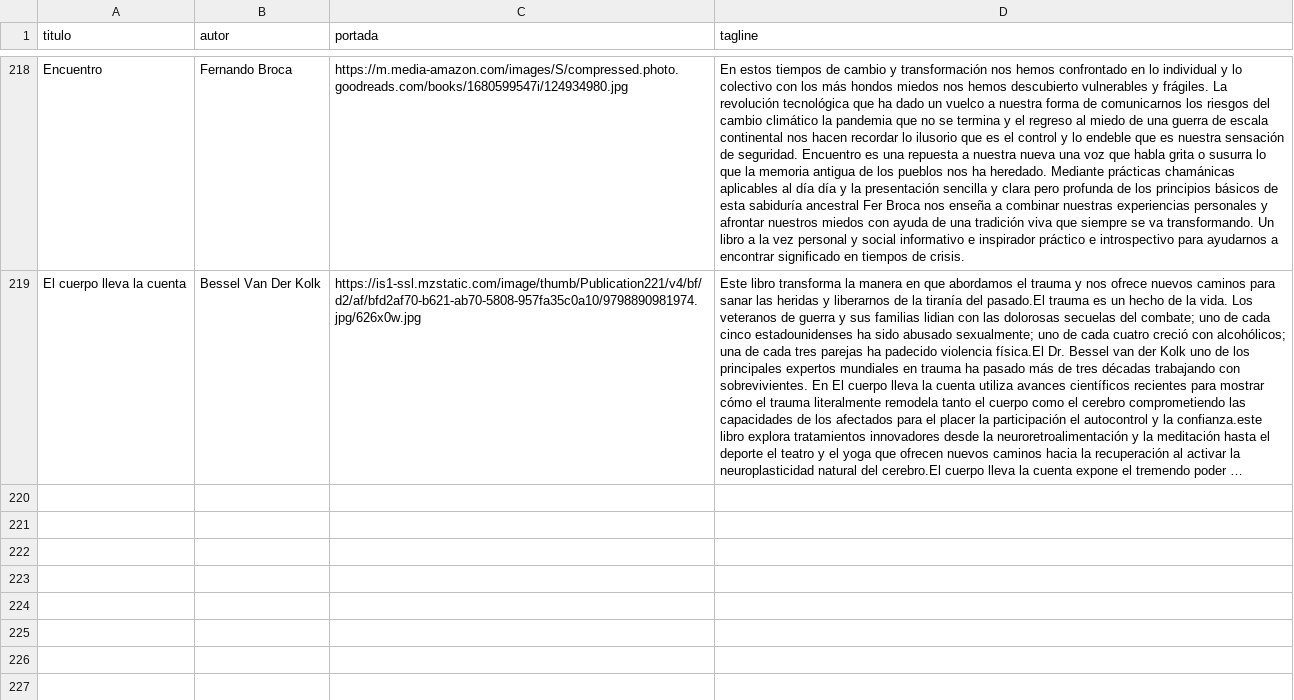
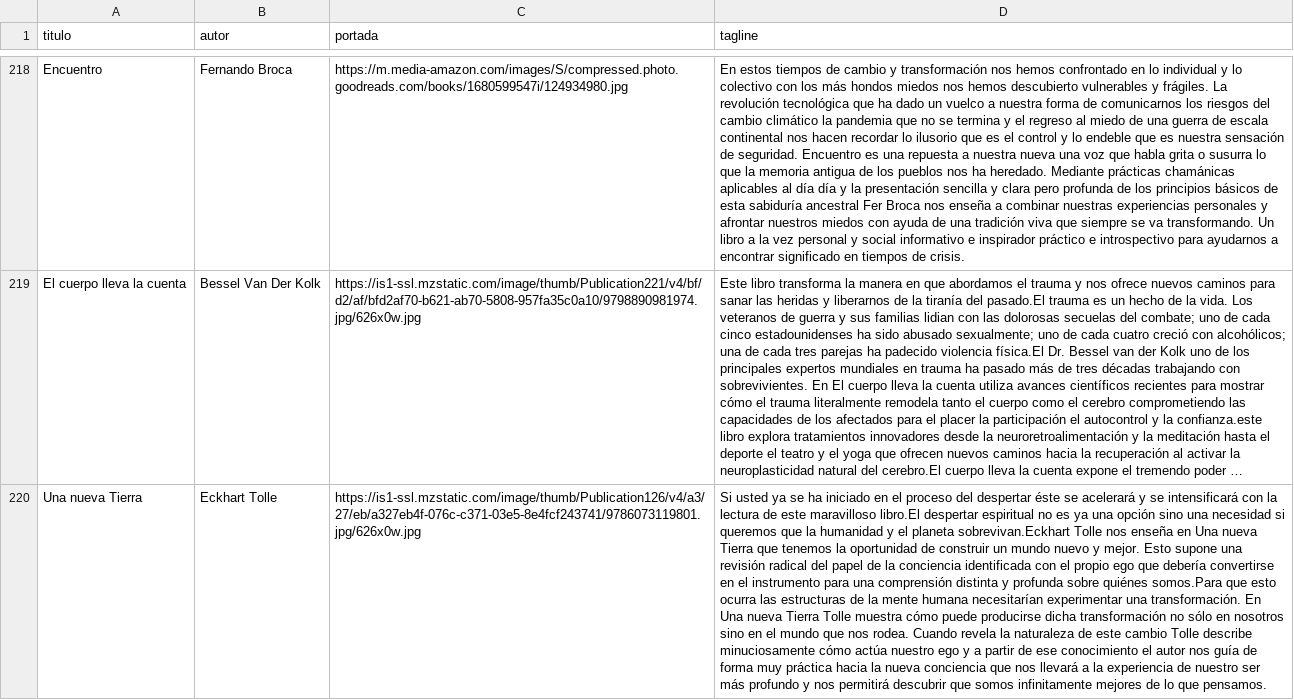
Before and after one commit to badirnakid/triggui-content, a CSV file: data/libros_master.csv, drawn as a sheet; only a part is shown, gaps mark what is left out; long unchanged cells end in …; the diff names each change by its address in the sheet, - before the commit and + after, or states it on an @@ line.

Commit message:
Update libros_master.csv

```diff
--- a/data/libros_master.csv
+++ b/data/libros_master.csv
+row 220: Una nueva Tierra | Eckhart Tolle | https://is1-ssl.mzstatic.com/image/thumb/Publication126/v4/a3/27/eb/a327eb4f-076c-c371-03e5-8e4fcf243741/9786073119801.jpg/626x0w.jpg | Si usted ya se ha iniciado en el proceso del despertar éste se acelerará y se intensificará con la lectura de este maravilloso libro.El despertar espiritual no es ya una opción sino una necesidad si queremos que la humanidad y el planeta sobrevivan.Eckhart Tolle nos enseña en Una nueva Tierra que tenemos la oportunidad de construir un mundo nuevo y mejor. Esto supone una revisión radical del papel de la conciencia identificada con el propio ego que debería convertirse en el instrumento para una comprensión distinta y profunda sobre quiénes somos.Para que esto ocurra las estructuras de la mente humana necesitarían experimentar una transformación. En Una nueva Tierra Tolle muestra cómo puede producirse dicha transformación no sólo en nosotros sino en el mundo que nos rodea. Cuando revela la naturaleza de este cambio Tolle describe minuciosamente cómo actúa nuestro ego y a partir de ese conocimiento el autor nos guía de forma muy práctica hacia la nueva conciencia que nos llevará a la experiencia de nuestro ser más profundo y nos permitirá descubrir que somos infinitamente mejores de lo que pensamos.
```
